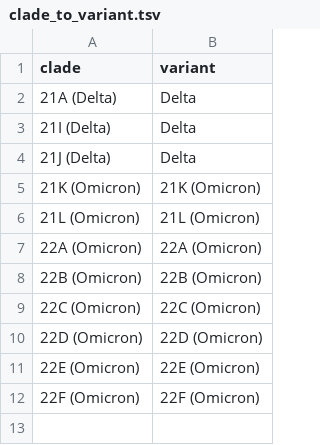
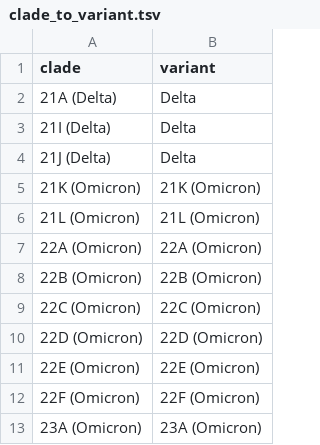
Before and after one commit to nextstrain/forecasts-ncov, a TSV file: defaults/clade_to_variant.tsv, drawn as a sheet; the diff names each change by its address in the sheet, - before the commit and + after, or states it on an @@ line.

Commit message:
Add 23A (Omicron) variant
Includes adding the variant to the model configs and the hard-coded
color and display name maps for the viz app.

```diff
--- a/defaults/clade_to_variant.tsv
+++ b/defaults/clade_to_variant.tsv
+row 13: 23A (Omicron) | 23A (Omicron)
```
Also changed, not shown: 2 other files.
